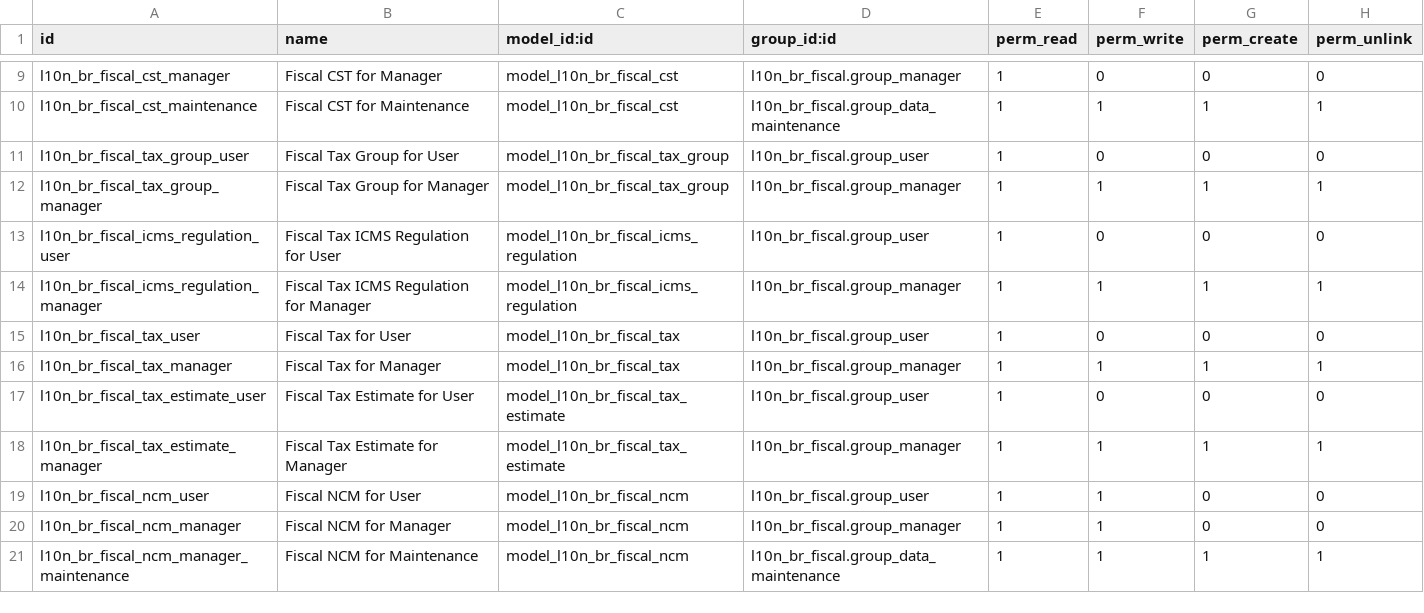
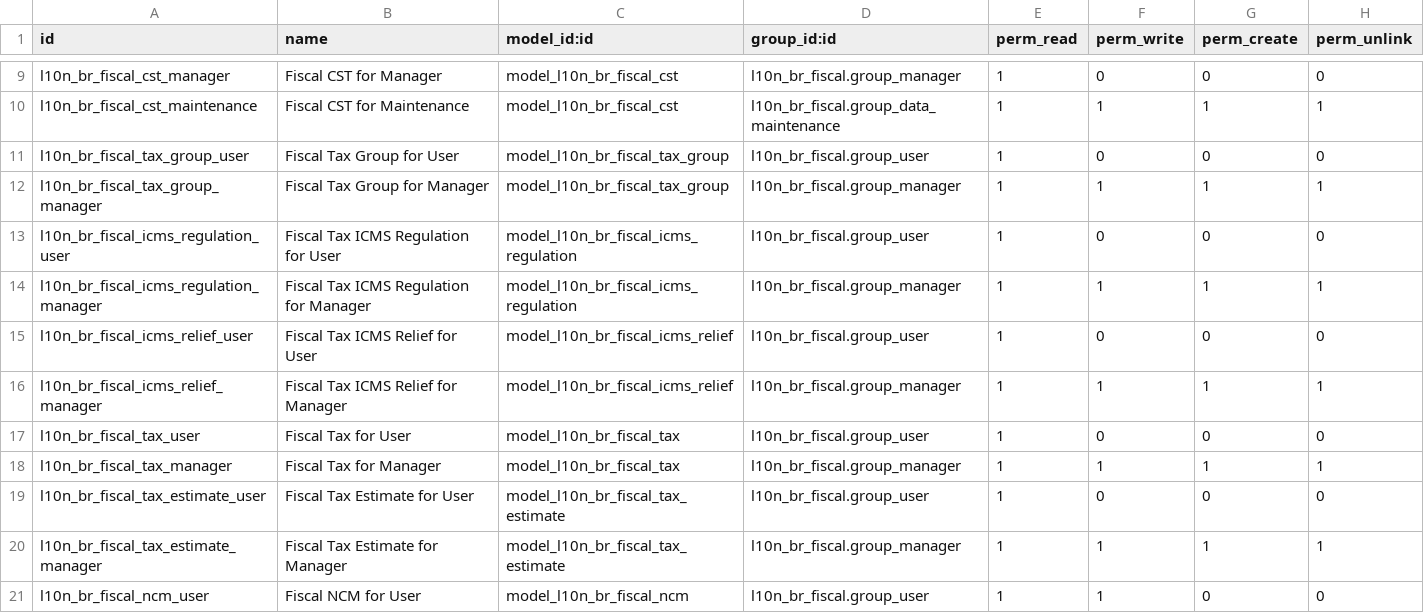
Before and after one commit to odoo-brazil/l10n-brazil, a CSV file: l10n_br_fiscal/security/ir.model.access.csv, drawn as a sheet; only a part is shown, gaps mark what is left out; the shorter side is filled out with more unchanged rows.

Commit message:
[ADD] ICMS Relief

```diff
--- a/l10n_br_fiscal/security/ir.model.access.csv
+++ b/l10n_br_fiscal/security/ir.model.access.csv
@@ -14,2 +14,4 @@
 "l10n_br_fiscal_icms_regulation_manager","Fiscal Tax ICMS Regulation for Manager","model_l10n_br_fiscal_icms_regulation","l10n_br_fiscal.group_manager",1,1,1,1
+"l10n_br_fiscal_icms_relief_user","Fiscal Tax ICMS Relief for User","model_l10n_br_fiscal_icms_relief","l10n_br_fiscal.group_user",1,0,0,0
+"l10n_br_fiscal_icms_relief_manager","Fiscal Tax ICMS Relief for Manager","model_l10n_br_fiscal_icms_relief","l10n_br_fiscal.group_manager",1,1,1,1
 "l10n_br_fiscal_tax_user","Fiscal Tax for User","model_l10n_br_fiscal_tax","l10n_br_fiscal.group_user",1,0,0,0
```
Also changed, not shown: 5 other files.
